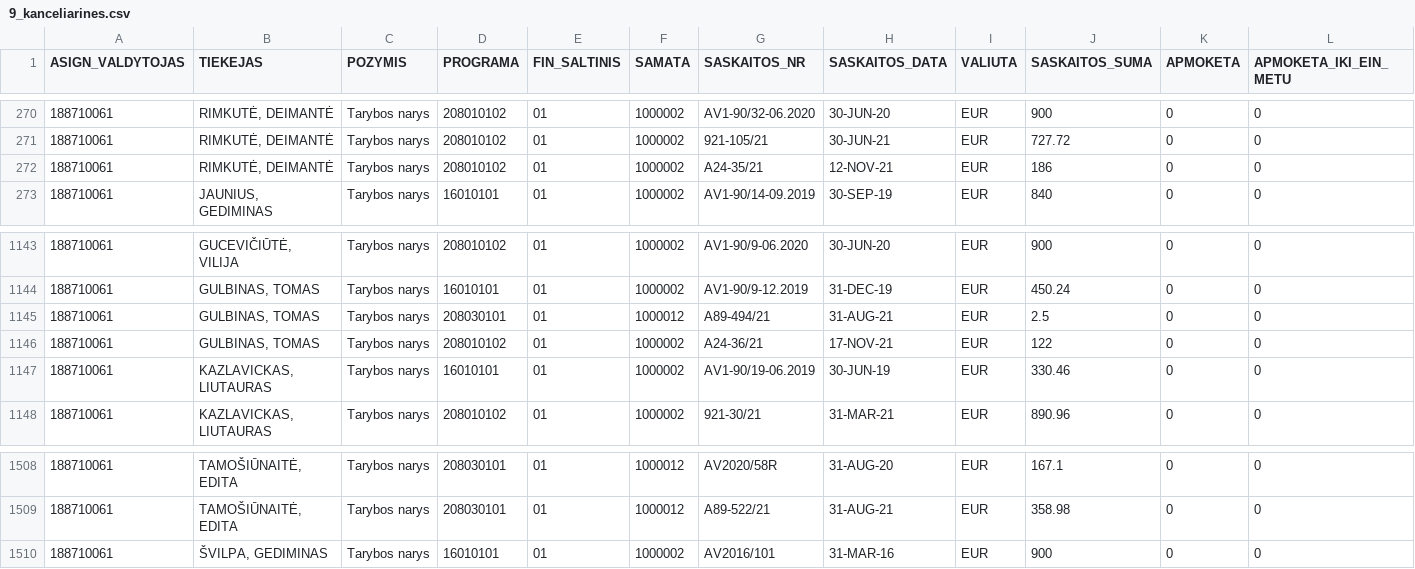
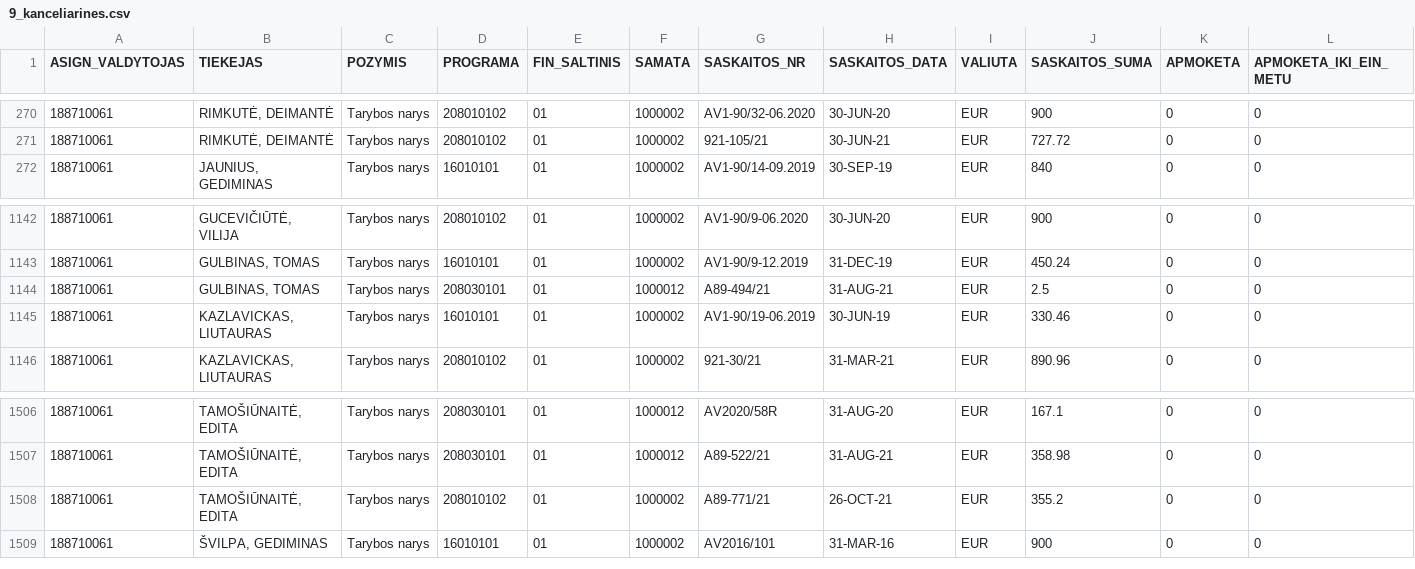
Before and after one commit to vilnius/biudzetas, a CSV file: data/9_kanceliarines.csv, drawn as a sheet; only a part is shown, gaps mark what is left out; removed rows and columns are numbered as before the commit, all else as after; rows hold the shown columns only; the diff names each change by its address in the sheet, - before the commit and + after, or states it on an @@ line.

```diff
--- a/data/9_kanceliarines.csv
+++ b/data/9_kanceliarines.csv
-row 272: 188710061 | RIMKUTĖ, DEIMANTĖ | Tarybos narys | 208010102 | 01 | 1000002 | A24-35/21 | 12-NOV-21 | EUR | 186 | 0 | 0
-row 1146: 188710061 | GULBINAS, TOMAS | Tarybos narys | 208010102 | 01 | 1000002 | A24-36/21 | 17-NOV-21 | EUR | 122 | 0 | 0
+row 1508: 188710061 | TAMOŠIŪNAITĖ, EDITA | Tarybos narys | 208010102 | 01 | 1000002 | A89-771/21 | 26-OCT-21 | EUR | 355.2 | 0 | 0
```
Also changed, not shown: data/6_biudzeto_iplauku_suvestine.csv, data/8_ismokos_tarybos_nariams.csv, 6 other files.
